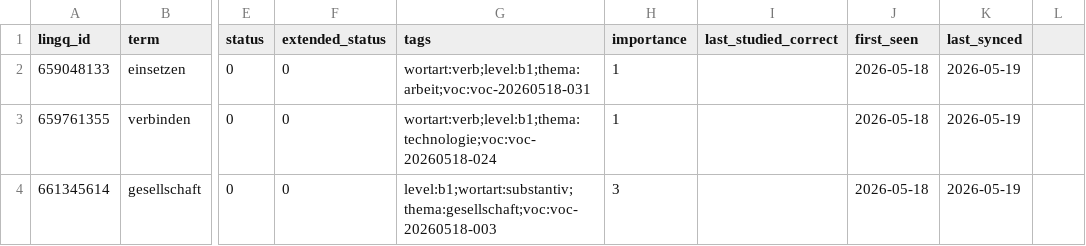
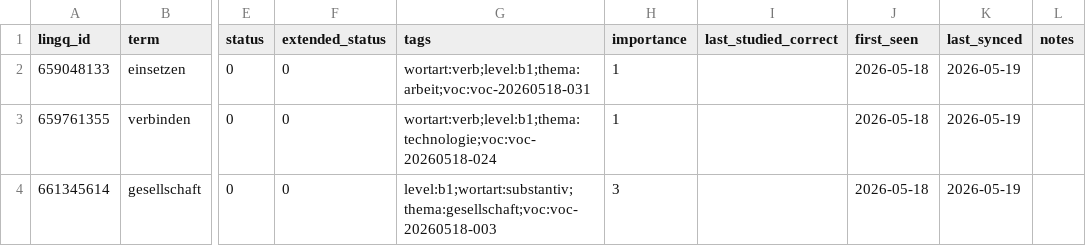
Before and after one commit to henryducmanh/deutsch, a CSV file: data/lingq_cards.csv, drawn as a sheet; only a part is shown, gaps mark what is left out; the diff names each change by its address in the sheet, - before the commit and + after, or states it on an @@ line.

Commit message:
lingq update

```diff
--- a/data/lingq_cards.csv
+++ b/data/lingq_cards.csv
-L1: (empty)
+L1: notes
```
Also changed, not shown: 1 other file.
